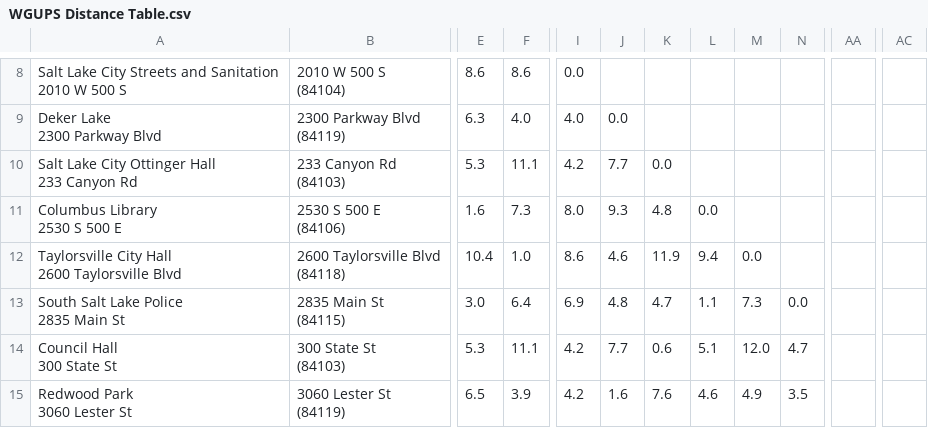
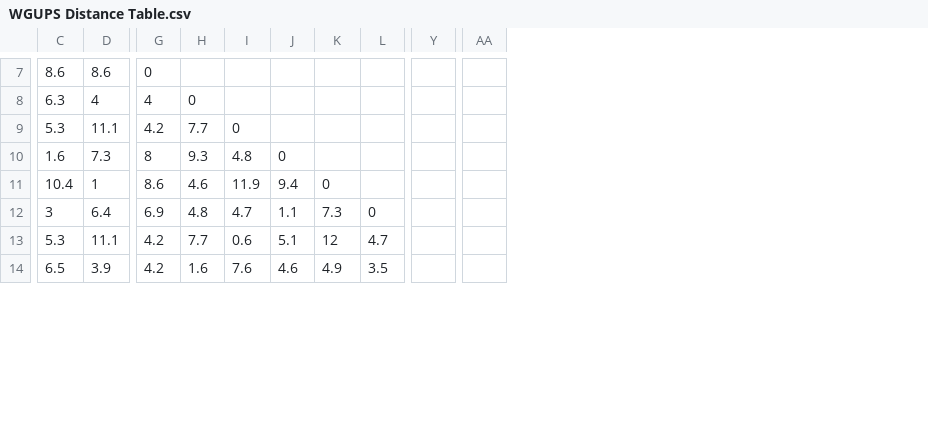
Before and after one commit to KegaretaHashi/WGU-C950, a CSV file: SupportingDocument/WGUPS Distance Table.csv, drawn as a sheet; only a part is shown, gaps mark what is left out; removed rows and columns are numbered as before the commit, all else as after; ↵ is a line break in a cell; the diff covers the shown part only; the diff names each change by its address in the sheet, - before the commit and + after, or states it on an @@ line.

```diff
--- a/SupportingDocument/WGUPS Distance Table.csv
+++ b/SupportingDocument/WGUPS Distance Table.csv
-column A, rows 8-15: Salt Lake City Streets and Sanitation ↵ 2010 W 500 S | Deker Lake ↵ 2300 Parkway Blvd | Salt Lake City Ottinger Hall ↵ 233 Canyon Rd | Columbus Library ↵ 2530 S 500 E | Taylorsville City Hall ↵ 2600 Taylorsville Blvd | South Salt Lake Police ↵ 2835 Main St | Council Hall ↵ 300 State St | Redwood Park ↵ 3060 Lester St
-column B, rows 8-15: 2010 W 500 S ↵ (84104) | 2300 Parkway Blvd ↵ (84119) | 233 Canyon Rd ↵ (84103) | 2530 S 500 E ↵ (84106) | 2600 Taylorsville Blvd ↵ (84118) | 2835 Main St ↵ (84115) | 300 State St ↵ (84103) | 3060 Lester St ↵ (84119)
-column AA, empty
+column Y, empty
-column AC, empty
+column AA, empty
-G7: 0.0
+G7: 0
-D8: 4.0
+D8: 4
-G8: 4.0
+G8: 4
-H8: 0.0
+H8: 0
-I9: 0.0
+I9: 0
-G10: 8.0
+G10: 8
-J10: 0.0
+J10: 0
-D11: 1.0
+D11: 1
-K11: 0.0
+K11: 0
-C12: 3.0
+C12: 3
-L12: 0.0
+L12: 0
-K13: 12.0
+K13: 12
```
Also changed, not shown: 1 removed row and 49 edited cells elsewhere in this file, 4 other files.
